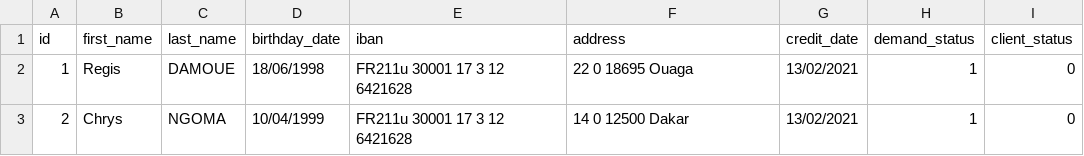
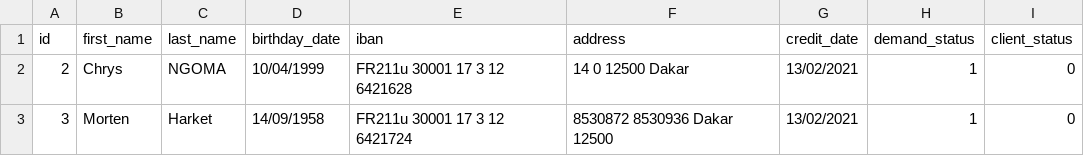
Before and after one commit to chrys-exaucet/mortgage, a CSV file: infra/db/client.csv, drawn as a sheet; removed rows and columns are numbered as before the commit, all else as after; the diff names each change by its address in the sheet, - before the commit and + after, or states it on an @@ line.

Commit message:
*Credit CLI functions almost ready *Chrys will continue

```diff
--- a/infra/db/client.csv
+++ b/infra/db/client.csv
-row 2: 1 | Regis | DAMOUE | 18/06/1998 | FR211u 30001 17 3 12 6421628 | 22 0 18695 Ouaga | 13/02/2021 | 1 | 0
+row 3: 3 | Morten | Harket | 14/09/1958 | FR211u 30001 17 3 12 6421724 | 8530872 8530936 Dakar 12500 | 13/02/2021 | 1 | 0
```
Also changed, not shown: 8 other files.
